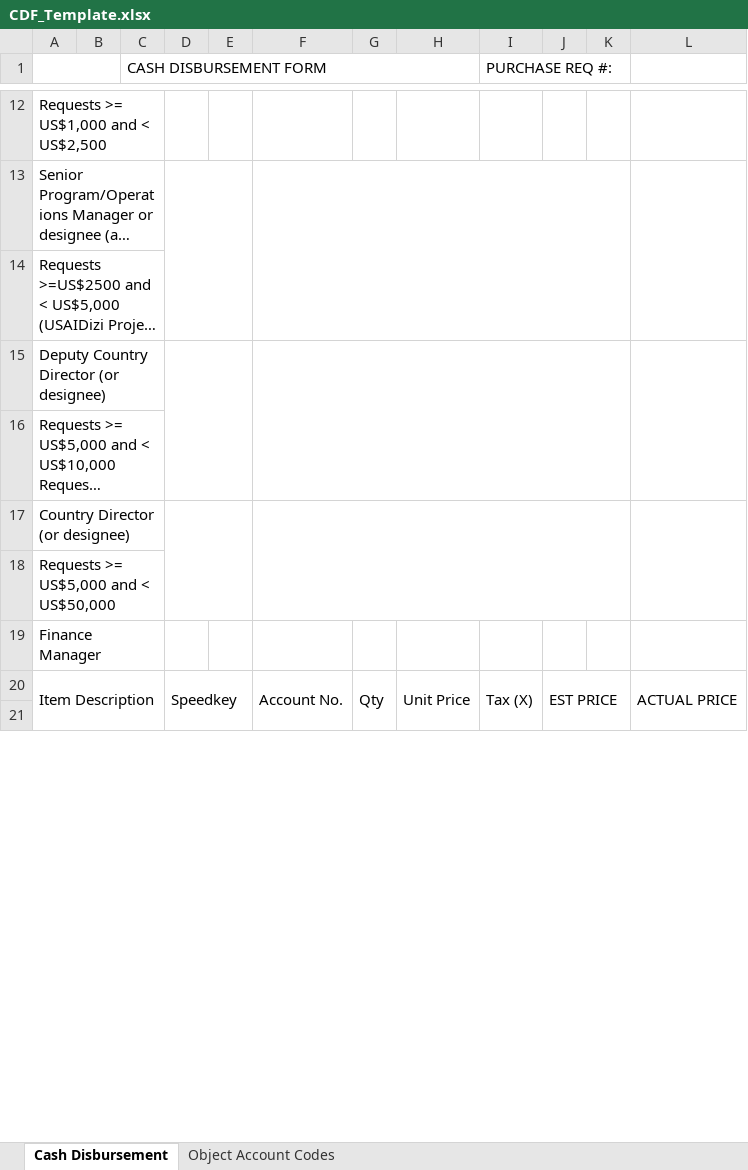
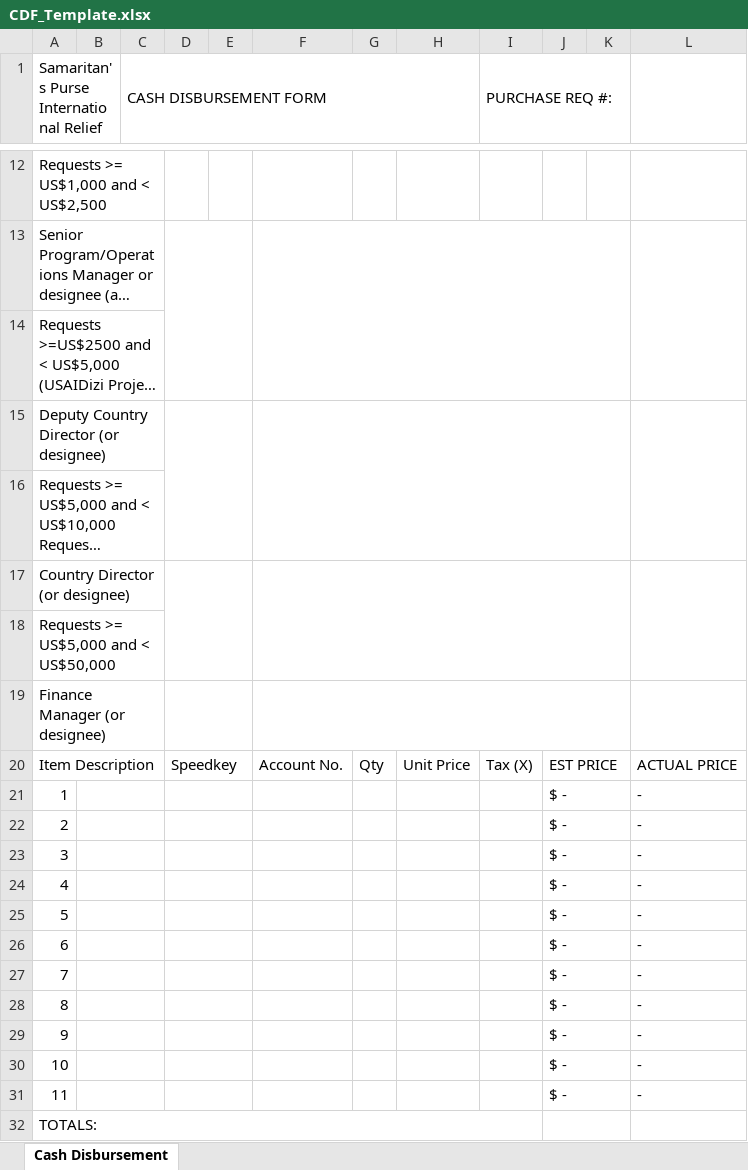
Before and after one commit to arringtonlm/cdf-server, an Excel workbook: CDF_Template.xlsx, sheet Cash Disbursement, drawn as a sheet; only a part is shown, gaps mark what is left out; long unchanged cells end in …; values as stored, in another font and other column widths than the file's, no cell formats; conditional formats not drawn; removed rows and columns are numbered as before the commit, all else as after; the diff covers the shown part only; the diff names each change by its address in the sheet, - before the commit and + after, or states it on an @@ line.

```diff
--- a/CDF_Template.xlsx (sheet Cash Disbursement)
+++ b/CDF_Template.xlsx (sheet Cash Disbursement)
-sheet tab: Object Account Codes
@@ column A renumbered between rows 1 and 52 @@
-A1:B1 merged
+A1:B2 merged
+D19:E19 merged
+F19:K19 merged
-A20:C21 merged
+A20:C20 merged
-D20:E21 merged
+D20:E20 merged
-F20:F21 merged
-G20:G21 merged
-H20:H21 merged
-I20:I21 merged
-J20:K21 merged
+J20:K20 merged
-L20:L21 merged
+row 21: 1 |  |  |  |  |  |  |  |  | $ - |  | -
+row 22: 2 |  |  |  |  |  |  |  |  | $ - |  | -
+row 23: 3 |  |  |  |  |  |  |  |  | $ - |  | -
+row 24: 4 |  |  |  |  |  |  |  |  | $ - |  | -
+row 25: 5 |  |  |  |  |  |  |  |  | $ - |  | -
+row 26: 6 |  |  |  |  |  |  |  |  | $ - |  | -
+row 27: 7 |  |  |  |  |  |  |  |  | $ - |  | -
+row 28: 8 |  |  |  |  |  |  |  |  | $ - |  | -
+row 29: 9 |  |  |  |  |  |  |  |  | $ - |  | -
+row 30: 10 |  |  |  |  |  |  |  |  | $ - |  | -
+row 31: 11 |  |  |  |  |  |  |  |  | $ - |  | -
+A32:I32 merged
+J32:K32 merged
```
Also changed, not shown: 1 added row, 21 removed rows, 9 edited cells and merged cells elsewhere in this sheet, cell formats, 1 other file.
